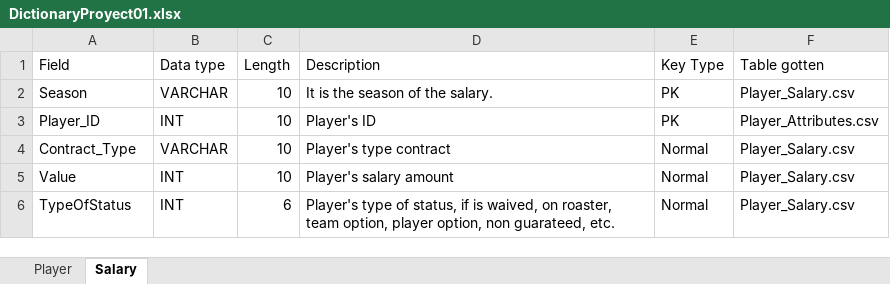
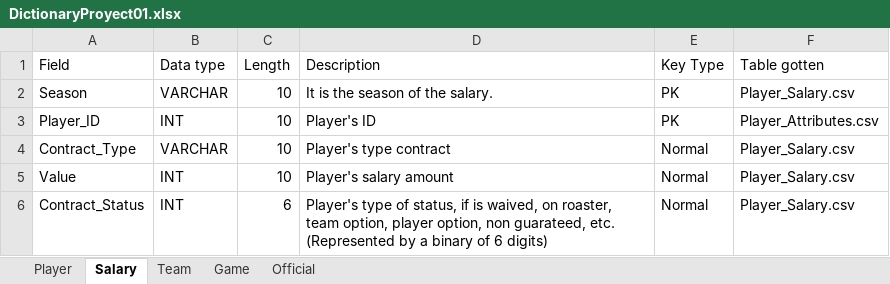
Before and after one commit to elpatron2211/BasedeDatosProyecto1, an Excel workbook: Others/DictionaryProyect01.xlsx, sheet Salary, drawn as a sheet; values as stored, in another font and other column widths than the file's, no borders; the diff names each change by its address in the sheet, - before the commit and + after, or states it on an @@ line.

```diff
--- a/Others/DictionaryProyect01.xlsx (sheet Salary)
+++ b/Others/DictionaryProyect01.xlsx (sheet Salary)
+sheet tab: Team
+sheet tab: Game
+sheet tab: Official
-A6 (Field): TypeOfStatus
+A6 (Field): Contract_Status
-D6 (Description): …guarateed, etc.
+D6 (Description): …guarateed, etc. (Represented by a binary of 6 digits)
```
